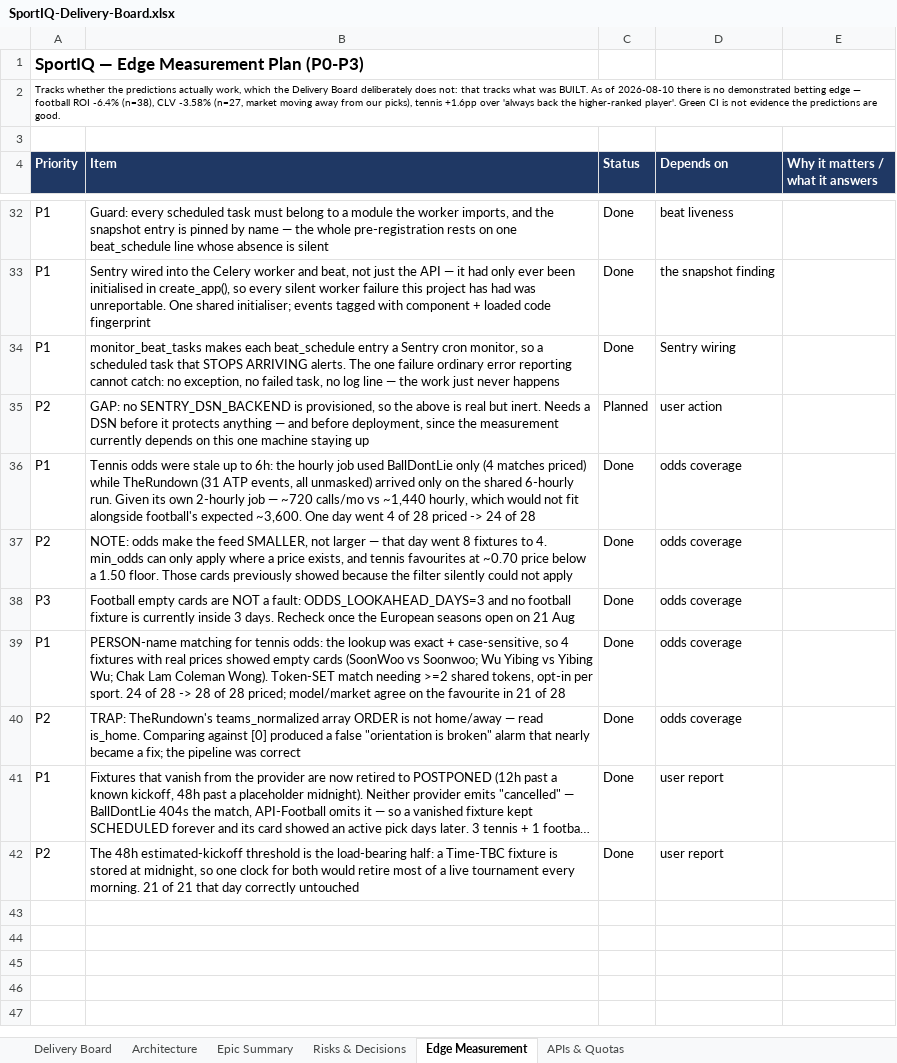
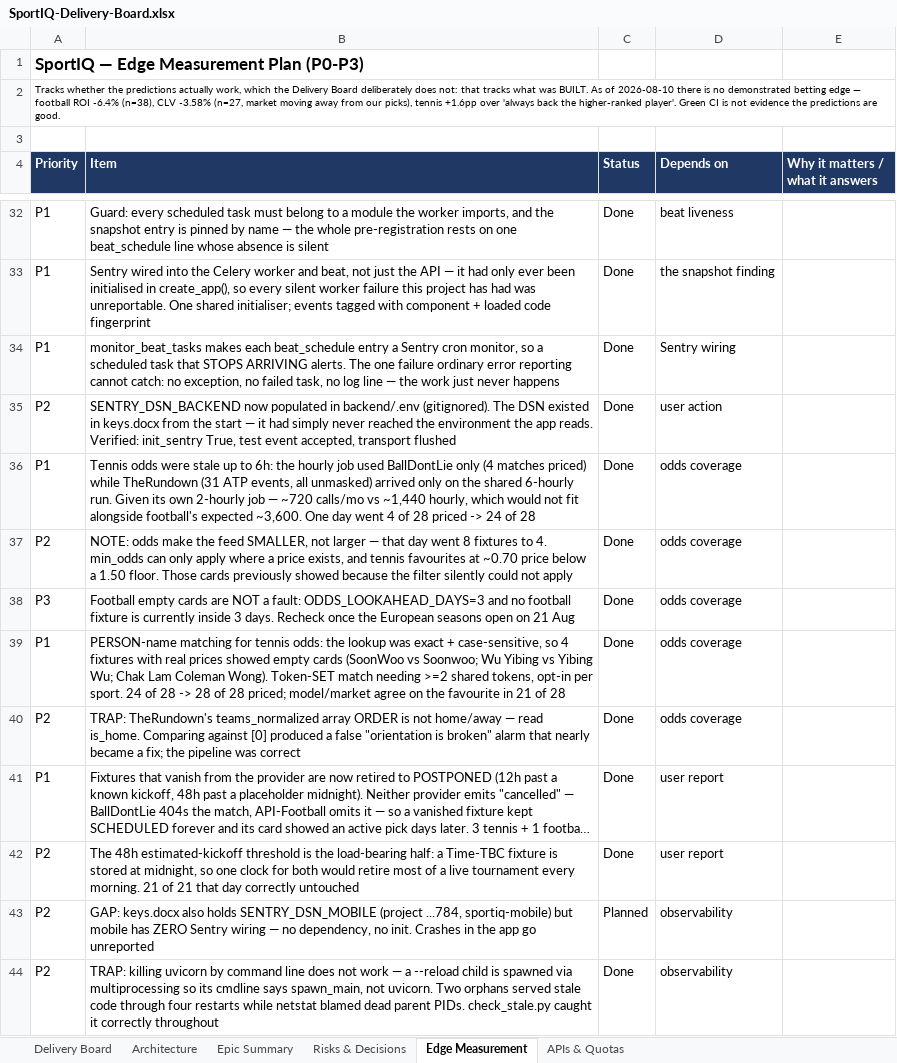
Before and after one commit to UsangR01/sportiq, an Excel workbook: SportIQ-Delivery-Board.xlsx, sheet Edge Measurement, drawn as a sheet; only a part is shown, gaps mark what is left out; long unchanged cells end in …; values as stored, in another font and other column widths than the file's, no borders; the diff names each change by its address in the sheet, - before the commit and + after, or states it on an @@ line.

```diff
--- a/SportIQ-Delivery-Board.xlsx (sheet Edge Measurement)
+++ b/SportIQ-Delivery-Board.xlsx (sheet Edge Measurement)
-B35 (Item): GAP: no SENTRY_DSN_BACKEND is provisioned, so the above is real but inert. Needs a DSN before it protects anything — and before deployment, since the measurement currently depends on this one machine staying up
+B35 (Item): SENTRY_DSN_BACKEND now populated in backend/.env (gitignored). The DSN existed in keys.docx from the start — it had simply never reached the environment the app reads. Verified: init_sentry True, test event accepted, transport flushed
-C35 (Status): Planned
+C35 (Status): Done
+row 43: P2 | GAP: keys.docx also holds SENTRY_DSN_MOBILE (project ...784, sportiq-mobile) but mobile has ZERO Sentry wiring — no dependency, no init. Crashes in the app go unreported | Planned | observability
+row 44: P2 | TRAP: killing uvicorn by command line does not work — a --reload child is spawned via multiprocessing so its cmdline says spawn_main, not uvicorn. Two orphans served stale code through four restarts while netstat blamed dead parent PIDs. check_stale.py caught it correctly throughout | Done | observability
```
